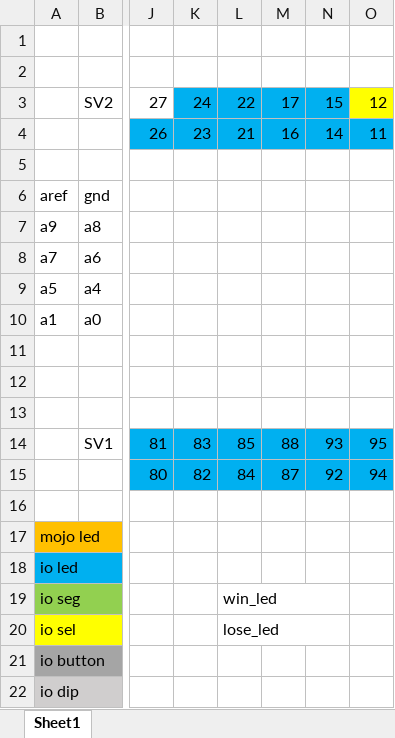
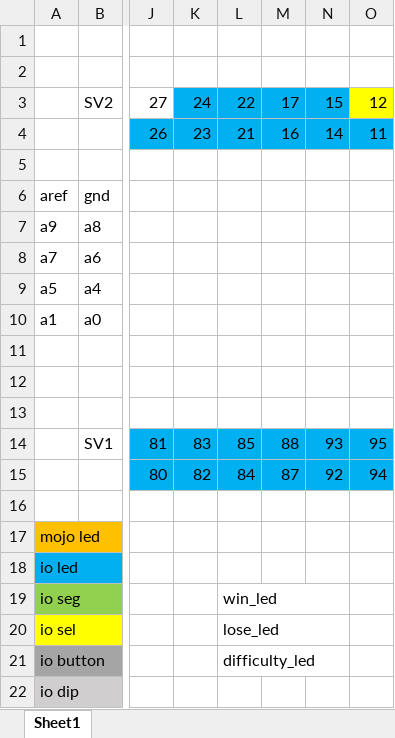
Before and after one commit to coffeebenzene/50.002, an Excel workbook: 50002_1d/mojo pinout ref.xlsx, sheet Sheet1, drawn as a sheet; only a part is shown, gaps mark what is left out; values as stored, in another font and other column widths than the file's, no borders; the diff names each change by its address in the sheet, - before the commit and + after, or states it on an @@ line.

Commit message:
new pinoutref

```diff
--- a/50002_1d/mojo pinout ref.xlsx (sheet Sheet1)
+++ b/50002_1d/mojo pinout ref.xlsx (sheet Sheet1)
-L21: (empty)
+L21: difficulty_led
+L21:N21 merged
```
Also changed, not shown: 1 other file.
